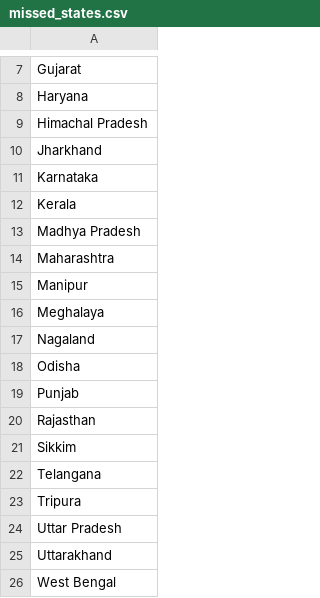
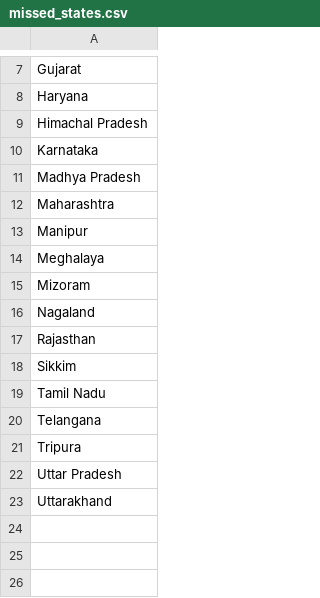
Before and after one commit to nitesh-19/Guess-Indian-States, a CSV file: missed_states.csv, drawn as a sheet; only a part is shown, gaps mark what is left out; removed rows and columns are numbered as before the commit, all else as after; the diff names each change by its address in the sheet, - before the commit and + after, or states it on an @@ line.

Commit message:
Autogenerated file

```diff
--- a/missed_states.csv
+++ b/missed_states.csv
-row 10: Jharkhand
-row 12: Kerala
+row 15: Mizoram
-row 18: Odisha
-row 19: Punjab
+row 19: Tamil Nadu
-row 26: West Bengal
```
